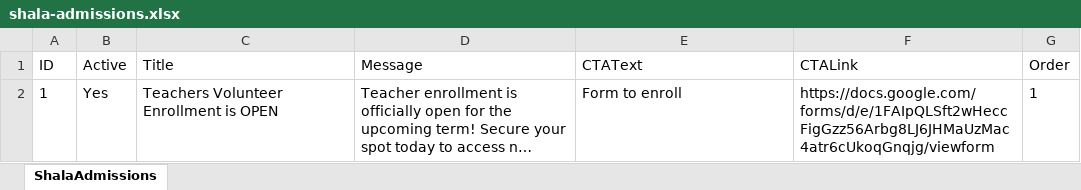
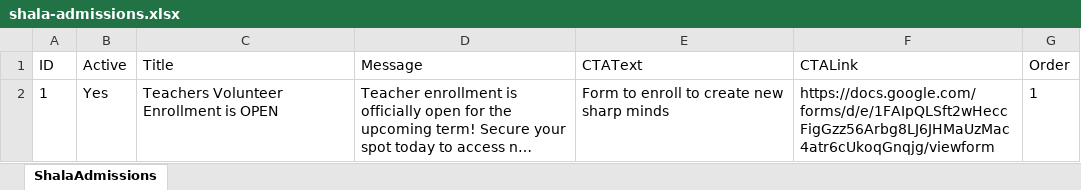
Before and after one commit to sankalpmarathimandal-debug/SankalpMarathiMandalWebsite, an Excel workbook: data/shala-admissions.xlsx, sheet ShalaAdmissions, drawn as a sheet; long unchanged cells end in …; values as stored, in another font and other column widths than the file's, no borders; the diff names each change by its address in the sheet, - before the commit and + after, or states it on an @@ line.

Commit message:
Admin: edit data/shala-admissions.xlsx via table editor

```diff
--- a/data/shala-admissions.xlsx (sheet ShalaAdmissions)
+++ b/data/shala-admissions.xlsx (sheet ShalaAdmissions)
-E2 (CTAText): Form to enroll
+E2 (CTAText): Form to enroll to create new sharp minds
```
